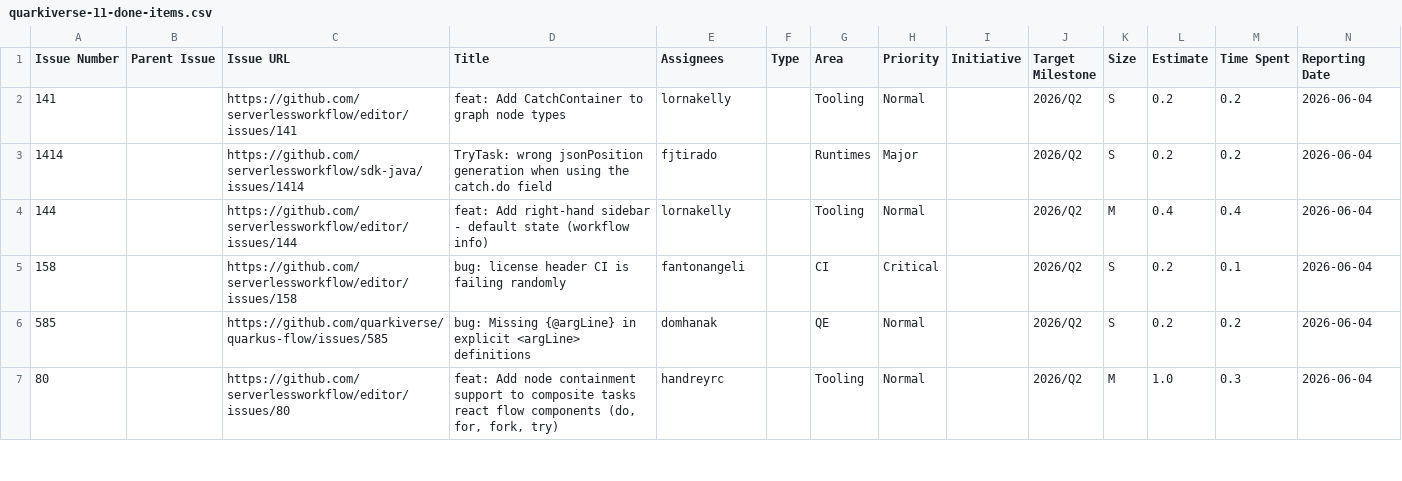
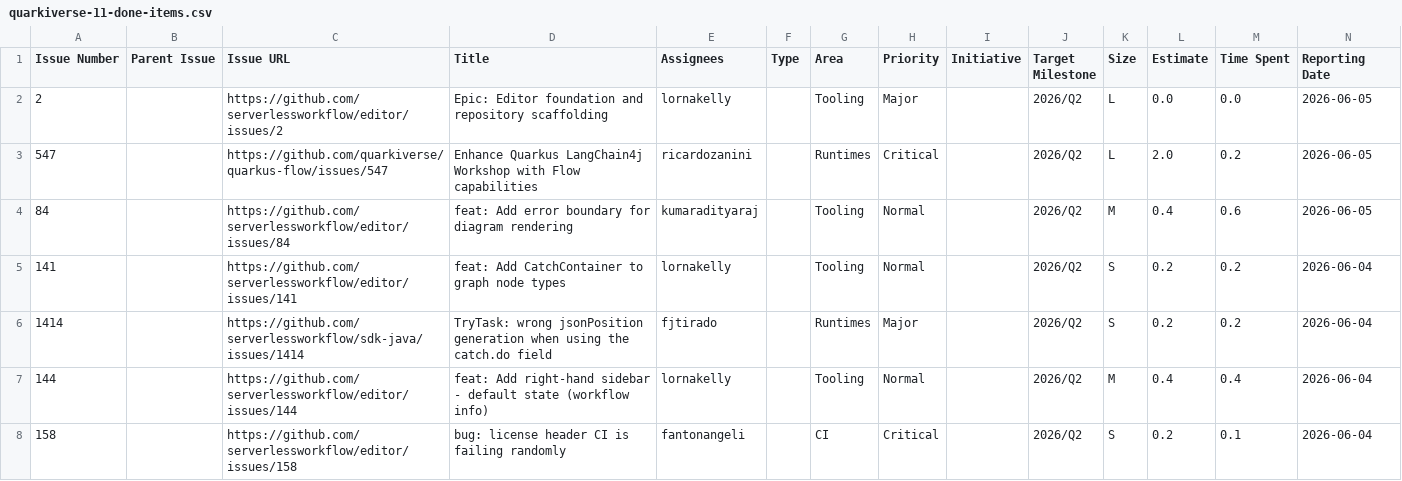
Before and after one commit to kubesmarts/pm-automations, a CSV file: exports/quarkiverse-11-done-items.csv, drawn as a sheet; only a part is shown; the shorter side is filled out with more unchanged rows; rows hold the shown columns only; the diff names each change by its address in the sheet, - before the commit and + after, or states it on an @@ line.

```diff
--- a/exports/quarkiverse-11-done-items.csv
+++ b/exports/quarkiverse-11-done-items.csv
+row 2: 2 |  | https://github.com/serverlessworkflow/editor/issues/2 | Epic: Editor foundation and repository scaffolding | lornakelly |  | Tooling | Major |  | 2026/Q2 | L | 0.0 | 0.0 | 2026-06-05
+row 3: 547 |  | https://github.com/quarkiverse/quarkus-flow/issues/547 | Enhance Quarkus LangChain4j Workshop with Flow capabilities | ricardozanini |  | Runtimes | Critical |  | 2026/Q2 | L | 2.0 | 0.2 | 2026-06-05
+row 4: 84 |  | https://github.com/serverlessworkflow/editor/issues/84 | feat: Add error boundary for diagram rendering | kumaradityaraj |  | Tooling | Normal |  | 2026/Q2 | M | 0.4 | 0.6 | 2026-06-05
```
